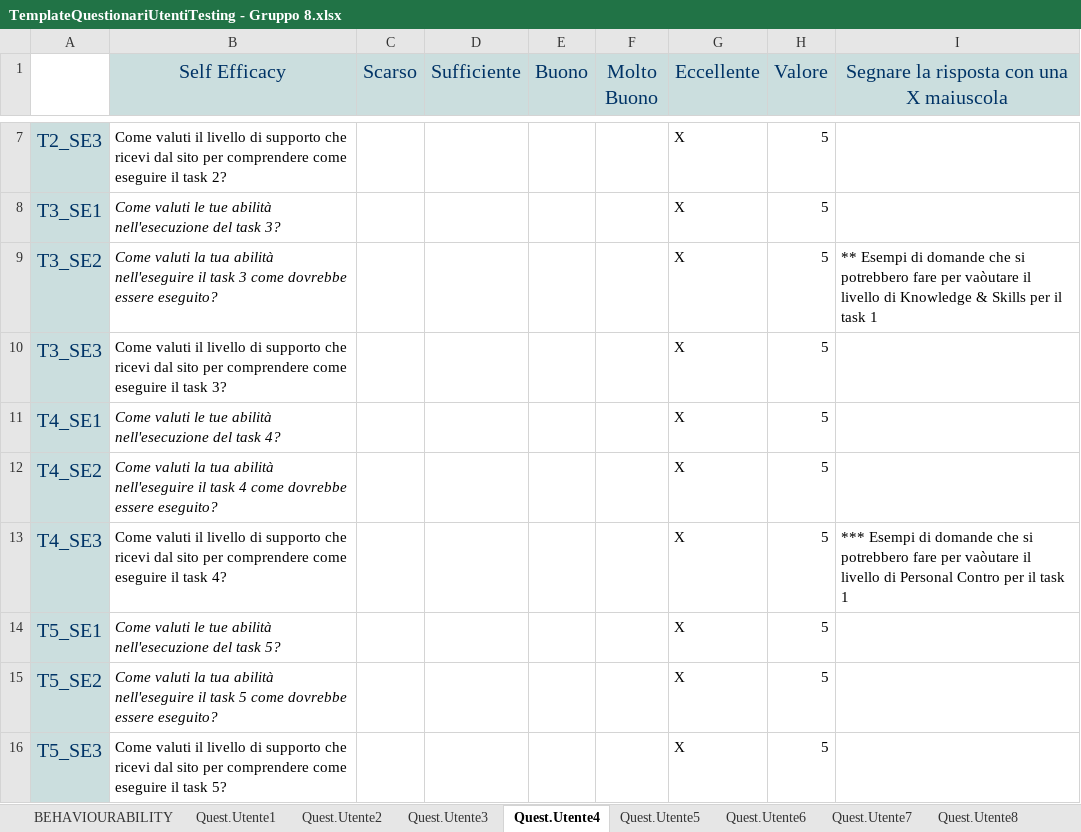
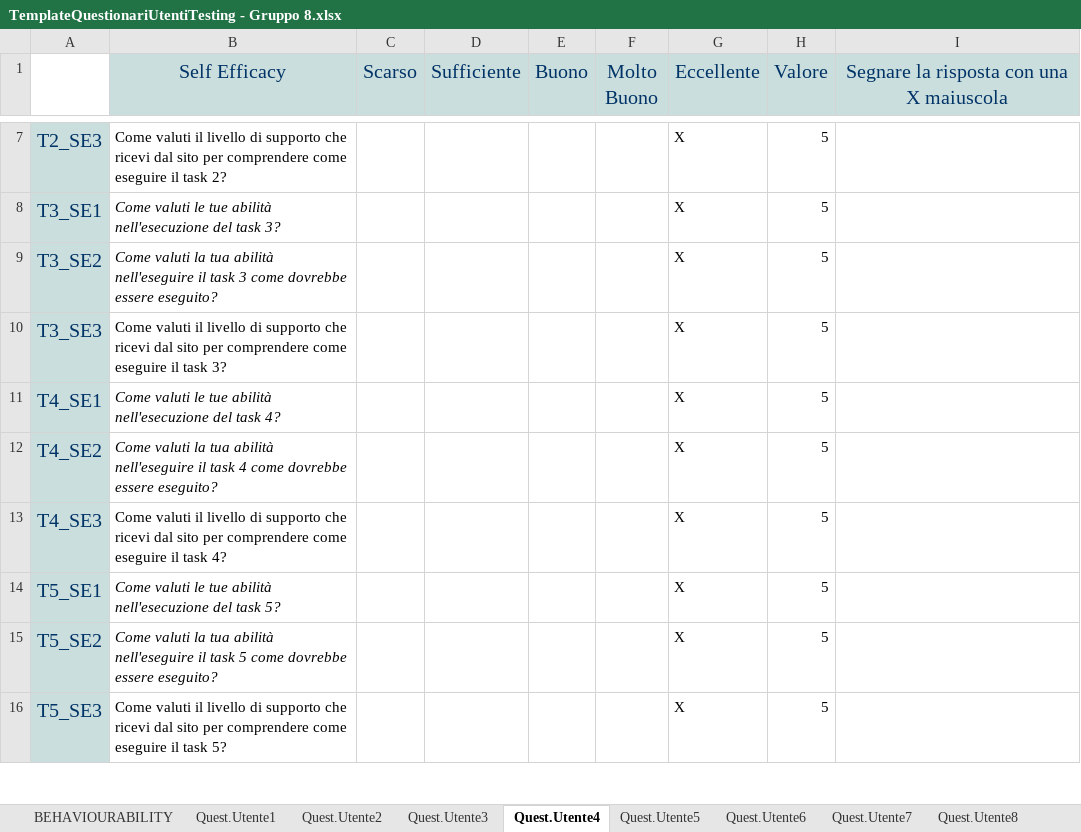
Before and after one commit to LucreziaRob/Gruppo8_Hydro-Flow, an Excel workbook: ASSIGNMENT 4 - Gruppo 8/TemplateQuestionariUtentiTesting - Gruppo 8.xlsx, sheet Quest.Utente4, drawn as a sheet; only a part is shown, gaps mark what is left out; values as stored, in another font and other column widths than the file's, no borders; the diff covers the shown part only; the diff names each change by its address in the sheet, - before the commit and + after, or states it on an @@ line.

Commit message:
Update TemplateQuestionariUtentiTesting - Gruppo 8.xlsx

```diff
--- a/ASSIGNMENT 4 - Gruppo 8/TemplateQuestionariUtentiTesting - Gruppo 8.xlsx (sheet Quest.Utente4)
+++ b/ASSIGNMENT 4 - Gruppo 8/TemplateQuestionariUtentiTesting - Gruppo 8.xlsx (sheet Quest.Utente4)
-I9: ** Esempi di domande che si potrebbero fare per vaòutare il livello di Knowledge & Skills per il task 1
+I9: (empty)
-I13: *** Esempi di domande che si potrebbero fare per vaòutare il livello di Personal Contro per il task 1
+I13: (empty)
```
Also changed, not shown: 6 edited cells elsewhere in this sheet, sheet BEHAVIOURABILITY, sheet Quest.Utente10, sheet TabRisultati, sheet Quest.Utente2, sheet Quest.Utente1, sheet Quest.Utente3, 1 more sheet.
